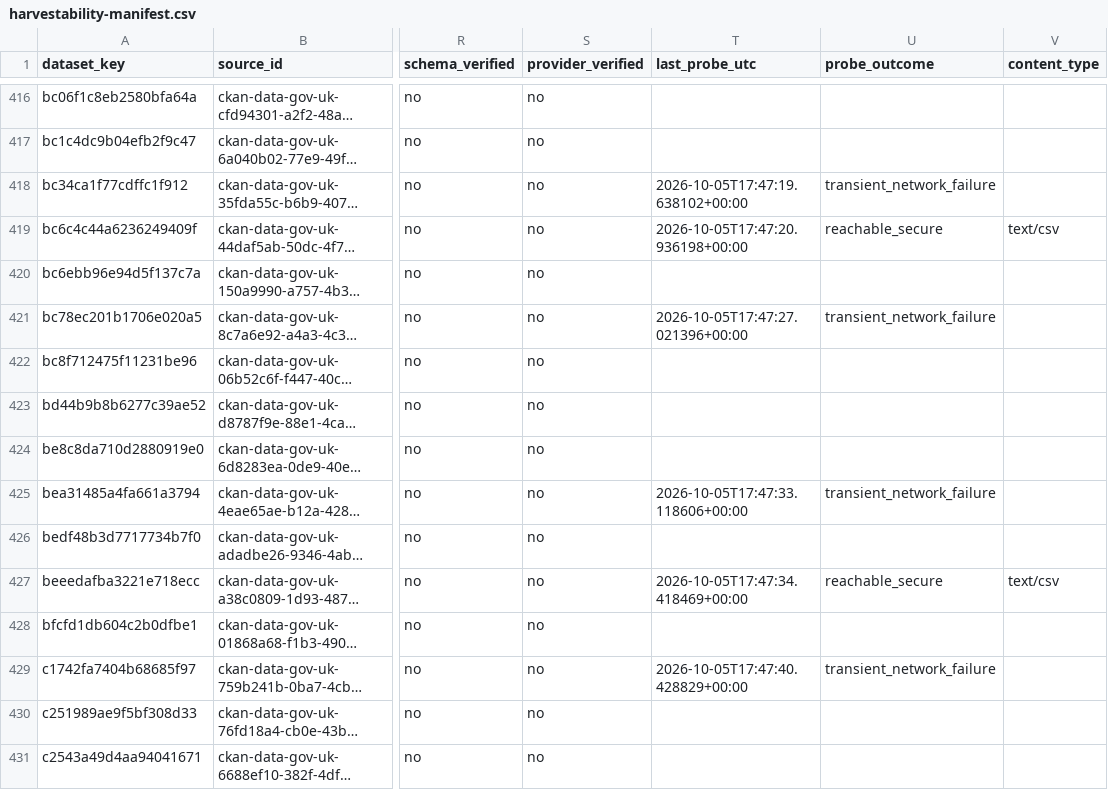
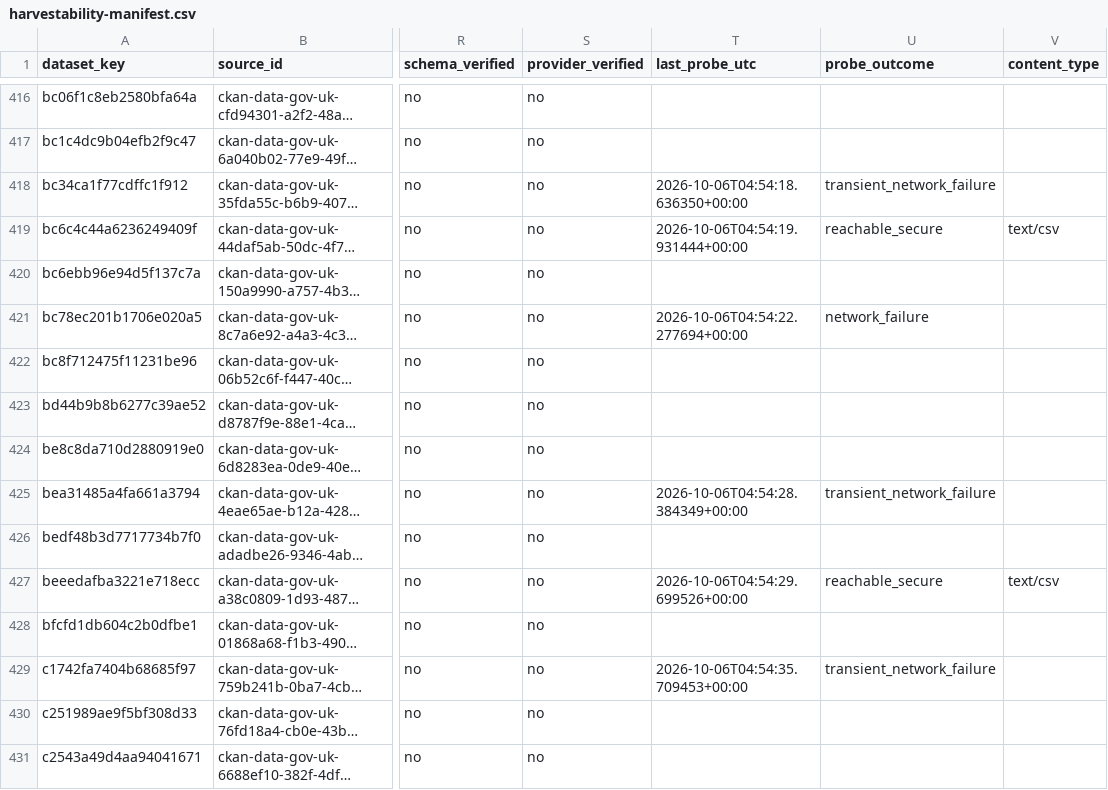
Before and after one commit to homegundredaroad/UK-Environmental-Intelligence-Catalogue, a CSV file: handoff/sccairquality/harvestability/harvestability-manifest.csv, drawn as a sheet; only a part is shown, gaps mark what is left out; long unchanged cells end in …; the diff covers the shown part only; the diff names each change by its address in the sheet, - before the commit and + after, or states it on an @@ line.

```diff
--- a/handoff/sccairquality/harvestability/harvestability-manifest.csv
+++ b/handoff/sccairquality/harvestability/harvestability-manifest.csv
-T418 (last_probe_utc): 2026-10-05T17:47:19.638102+00:00
+T418 (last_probe_utc): 2026-10-06T04:54:18.636350+00:00
-T419 (last_probe_utc): 2026-10-05T17:47:20.936198+00:00
+T419 (last_probe_utc): 2026-10-06T04:54:19.931444+00:00
-T421 (last_probe_utc): 2026-10-05T17:47:27.021396+00:00
+T421 (last_probe_utc): 2026-10-06T04:54:22.277694+00:00
-U421 (probe_outcome): transient_network_failure
+U421 (probe_outcome): network_failure
-T425 (last_probe_utc): 2026-10-05T17:47:33.118606+00:00
+T425 (last_probe_utc): 2026-10-06T04:54:28.384349+00:00
-T427 (last_probe_utc): 2026-10-05T17:47:34.418469+00:00
+T427 (last_probe_utc): 2026-10-06T04:54:29.699526+00:00
-T429 (last_probe_utc): 2026-10-05T17:47:40.428829+00:00
+T429 (last_probe_utc): 2026-10-06T04:54:35.709453+00:00
```
Also changed, not shown: 115 edited cells elsewhere in this file, 3 other files.
